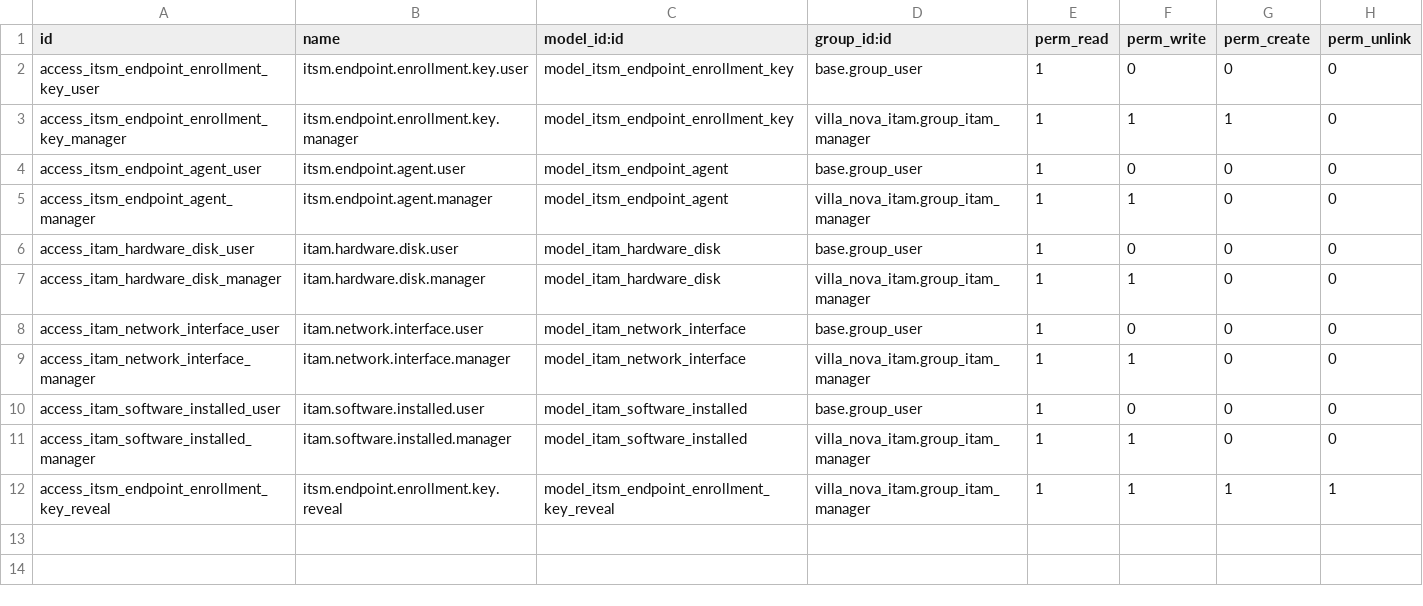
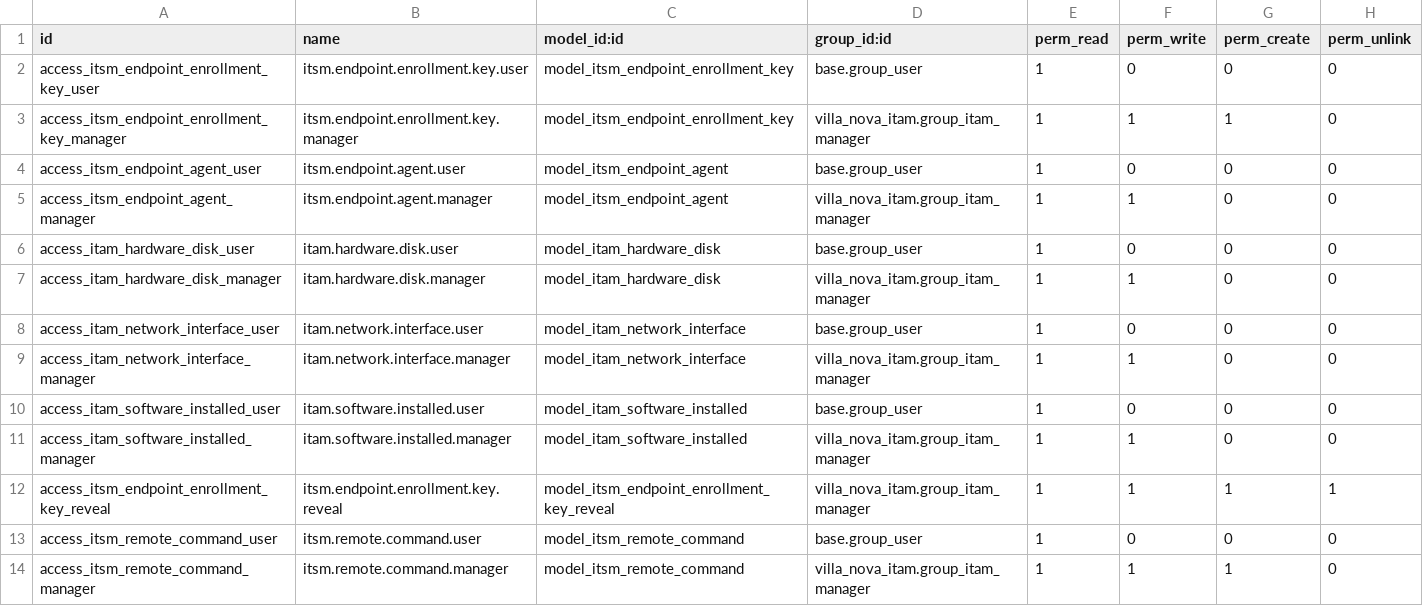
Before and after one commit to koneahmsalim/SIRH, a CSV file: addons/villa_nova_endpoint/security/ir.model.access.csv, drawn as a sheet.

```diff
--- a/addons/villa_nova_endpoint/security/ir.model.access.csv
+++ b/addons/villa_nova_endpoint/security/ir.model.access.csv
@@ -12 +12,3 @@ access_itam_software_installed_manager,itam.software.installed.manager,model_ita
 access_itsm_endpoint_enrollment_key_reveal,itsm.endpoint.enrollment.key.reveal,model_itsm_endpoint_enrollment_key_reveal,villa_nova_itam.group_itam_manager,1,1,1,1
+access_itsm_remote_command_user,itsm.remote.command.user,model_itsm_remote_command,base.group_user,1,0,0,0
+access_itsm_remote_command_manager,itsm.remote.command.manager,model_itsm_remote_command,villa_nova_itam.group_itam_manager,1,1,1,0
```
Also changed, not shown: 17 other files.
